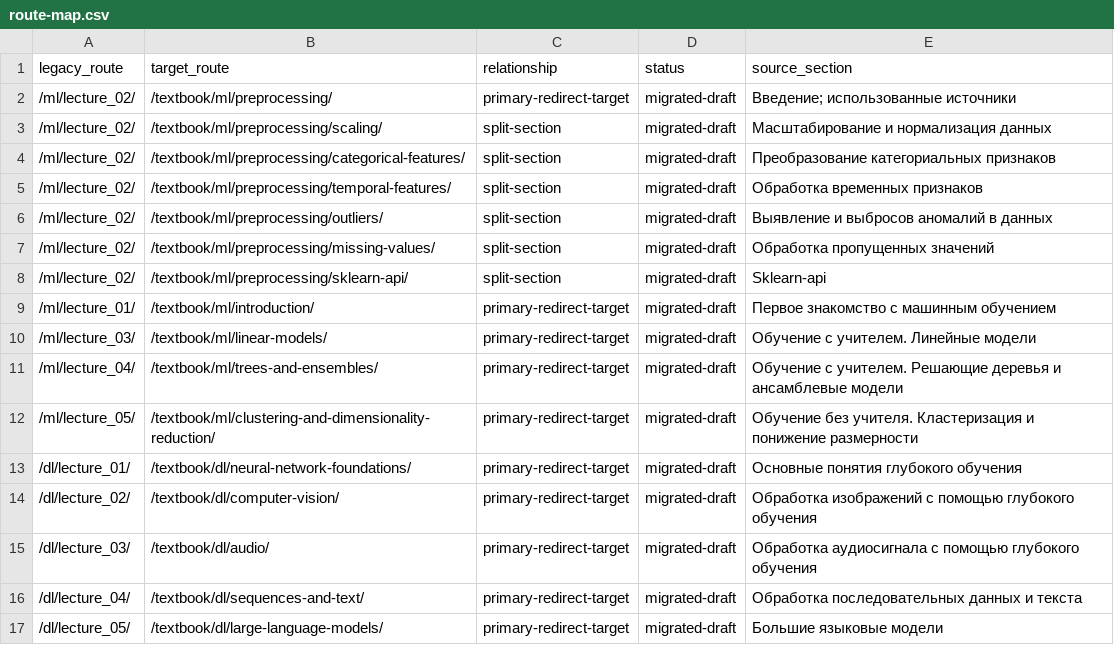
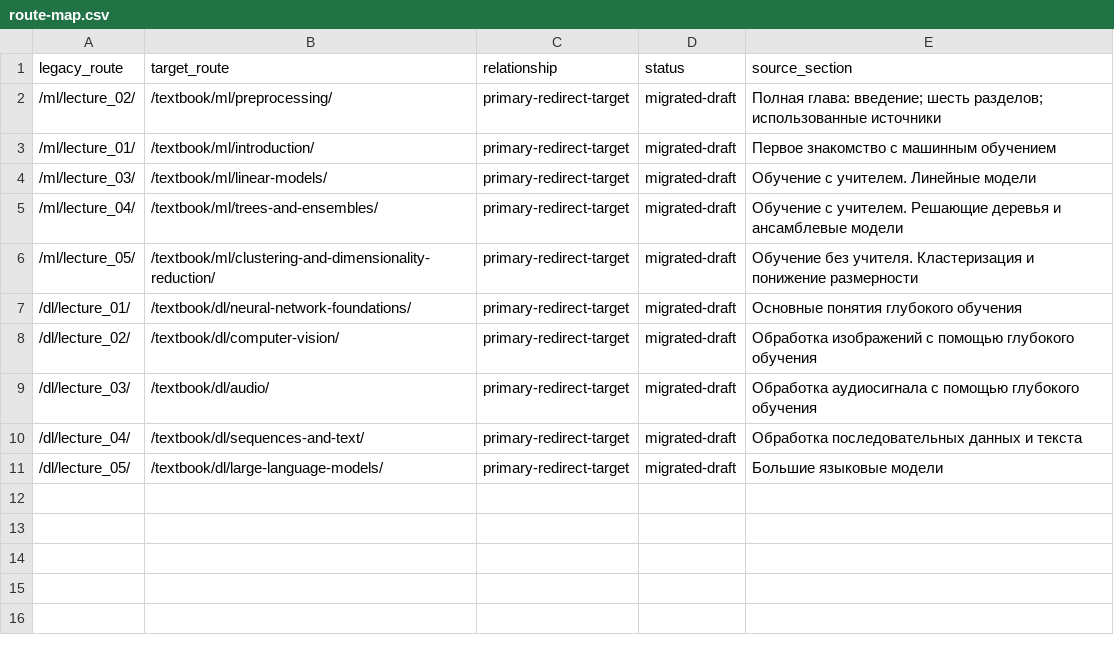
Before and after one commit to ai-mai-307/ml-dl-course-site, a CSV file: migration/route-map.csv, drawn as a sheet.

Commit message:
fixed code syntax light, textbook organization

```diff
--- a/migration/route-map.csv
+++ b/migration/route-map.csv
@@ -1,9 +1,3 @@
 legacy_route,target_route,relationship,status,source_section
-"/ml/lecture_02/","/textbook/ml/preprocessing/","primary-redirect-target","migrated-draft","Введение; использованные источники"
-"/ml/lecture_02/","/textbook/ml/preprocessing/scaling/","split-section","migrated-draft","Масштабирование и нормализация данных"
-"/ml/lecture_02/","/textbook/ml/preprocessing/categorical-features/","split-section","migrated-draft","Преобразование категориальных признаков"
-"/ml/lecture_02/","/textbook/ml/preprocessing/temporal-features/","split-section","migrated-draft","Обработка временных признаков"
-"/ml/lecture_02/","/textbook/ml/preprocessing/outliers/","split-section","migrated-draft","Выявление и выбросов аномалий в данных"
-"/ml/lecture_02/","/textbook/ml/preprocessing/missing-values/","split-section","migrated-draft","Обработка пропущенных значений"
-"/ml/lecture_02/","/textbook/ml/preprocessing/sklearn-api/","split-section","migrated-draft","Sklearn-api"
+"/ml/lecture_02/","/textbook/ml/preprocessing/","primary-redirect-target","migrated-draft","Полная глава: введение; шесть разделов; использованные источники"
 "/ml/lecture_01/","/textbook/ml/introduction/","primary-redirect-target","migrated-draft","Первое знакомство с машинным обучением"
```
Also changed, not shown: migration/task-4-assets.csv, 33 other files.
